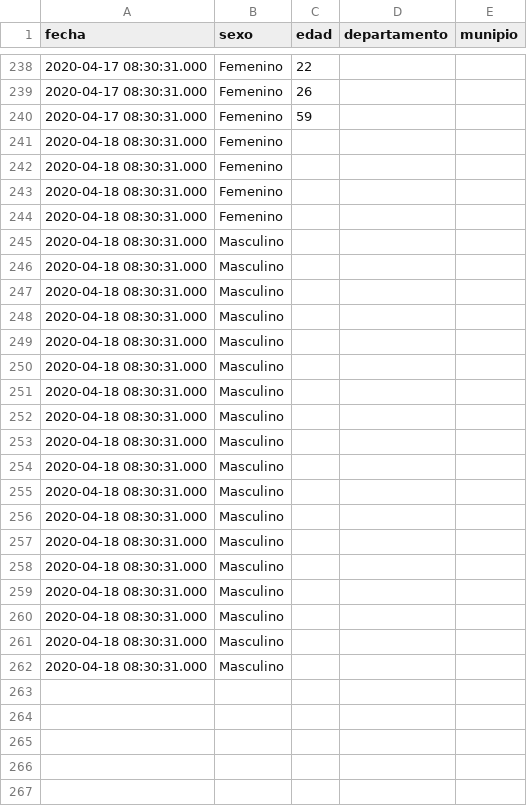
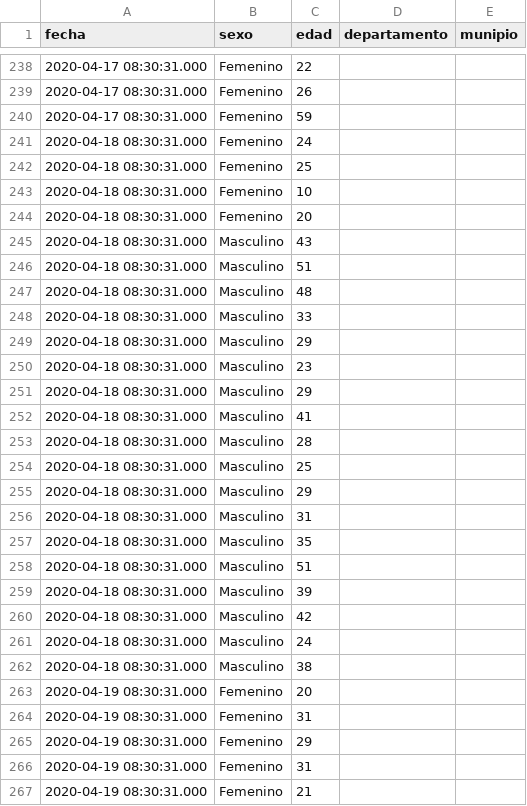
Before and after one commit to ncovgt2020/ncovgt2020, a CSV file: data/resumen_casos_depto_municipio.csv, drawn as a sheet; only a part is shown, gaps mark what is left out; the diff covers the shown part only.

```diff
--- a/data/resumen_casos_depto_municipio.csv
+++ b/data/resumen_casos_depto_municipio.csv
@@ -240,23 +240,28 @@ fecha,sexo,edad,departamento,munipio
 2020-04-17 08:30:31.000,Femenino,59,,
-2020-04-18 08:30:31.000,Femenino,,,
-2020-04-18 08:30:31.000,Femenino,,,
-2020-04-18 08:30:31.000,Femenino,,,
-2020-04-18 08:30:31.000,Femenino,,,
-2020-04-18 08:30:31.000,Masculino,,,
-2020-04-18 08:30:31.000,Masculino,,,
-2020-04-18 08:30:31.000,Masculino,,,
-2020-04-18 08:30:31.000,Masculino,,,
-2020-04-18 08:30:31.000,Masculino,,,
-2020-04-18 08:30:31.000,Masculino,,,
-2020-04-18 08:30:31.000,Masculino,,,
-2020-04-18 08:30:31.000,Masculino,,,
-2020-04-18 08:30:31.000,Masculino,,,
-2020-04-18 08:30:31.000,Masculino,,,
-2020-04-18 08:30:31.000,Masculino,,,
-2020-04-18 08:30:31.000,Masculino,,,
-2020-04-18 08:30:31.000,Masculino,,,
-2020-04-18 08:30:31.000,Masculino,,,
-2020-04-18 08:30:31.000,Masculino,,,
-2020-04-18 08:30:31.000,Masculino,,,
-2020-04-18 08:30:31.000,Masculino,,,
-2020-04-18 08:30:31.000,Masculino,,,
+2020-04-18 08:30:31.000,Femenino,24,,
+2020-04-18 08:30:31.000,Femenino,25,,
+2020-04-18 08:30:31.000,Femenino,10,,
+2020-04-18 08:30:31.000,Femenino,20,,
+2020-04-18 08:30:31.000,Masculino,43,,
+2020-04-18 08:30:31.000,Masculino,51,,
+2020-04-18 08:30:31.000,Masculino,48,,
+2020-04-18 08:30:31.000,Masculino,33,,
+2020-04-18 08:30:31.000,Masculino,29,,
+2020-04-18 08:30:31.000,Masculino,23,,
+2020-04-18 08:30:31.000,Masculino,29,,
+2020-04-18 08:30:31.000,Masculino,41,,
+2020-04-18 08:30:31.000,Masculino,28,,
+2020-04-18 08:30:31.000,Masculino,25,,
+2020-04-18 08:30:31.000,Masculino,29,,
+2020-04-18 08:30:31.000,Masculino,31,,
+2020-04-18 08:30:31.000,Masculino,35,,
+2020-04-18 08:30:31.000,Masculino,51,,
+2020-04-18 08:30:31.000,Masculino,39,,
+2020-04-18 08:30:31.000,Masculino,42,,
+2020-04-18 08:30:31.000,Masculino,24,,
+2020-04-18 08:30:31.000,Masculino,38,,
+2020-04-19 08:30:31.000,Femenino,20,,
+2020-04-19 08:30:31.000,Femenino,31,,
+2020-04-19 08:30:31.000,Femenino,29,,
+2020-04-19 08:30:31.000,Femenino,31,,
+2020-04-19 08:30:31.000,Femenino,21,,
```
Also changed, not shown: 32 added rows elsewhere in this file, data/resumen_todos.csv, 13 other files.
